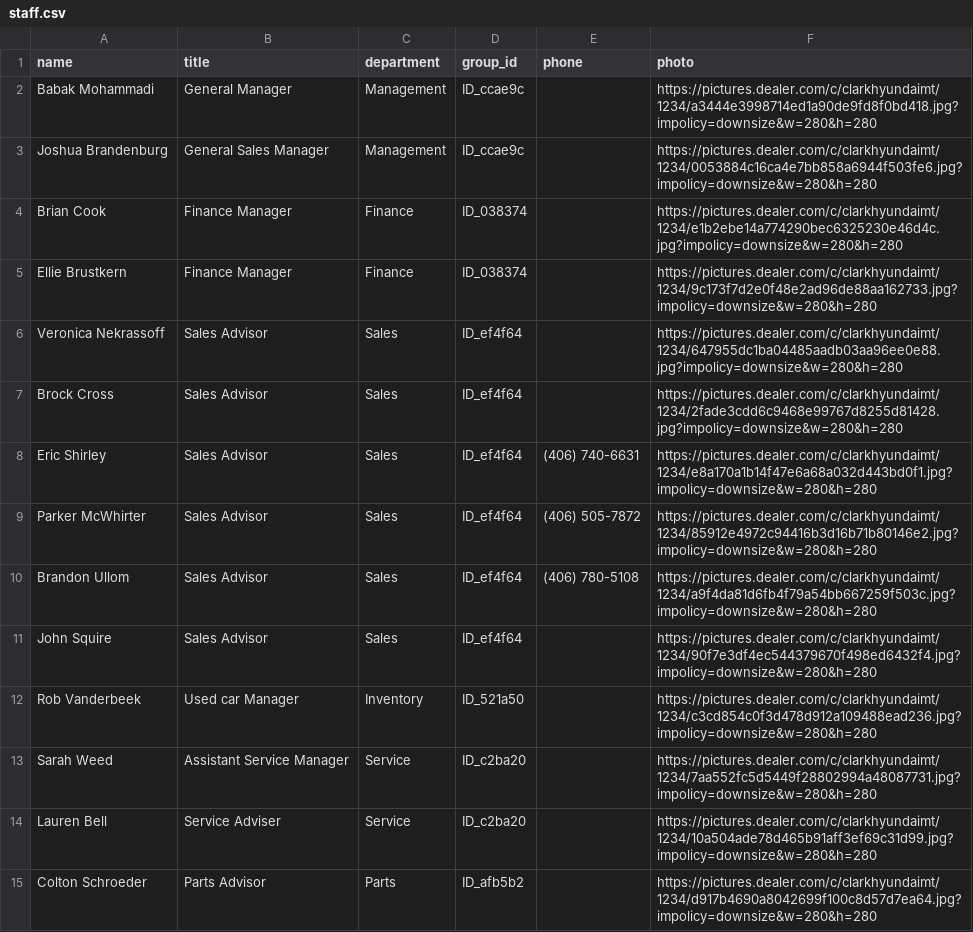
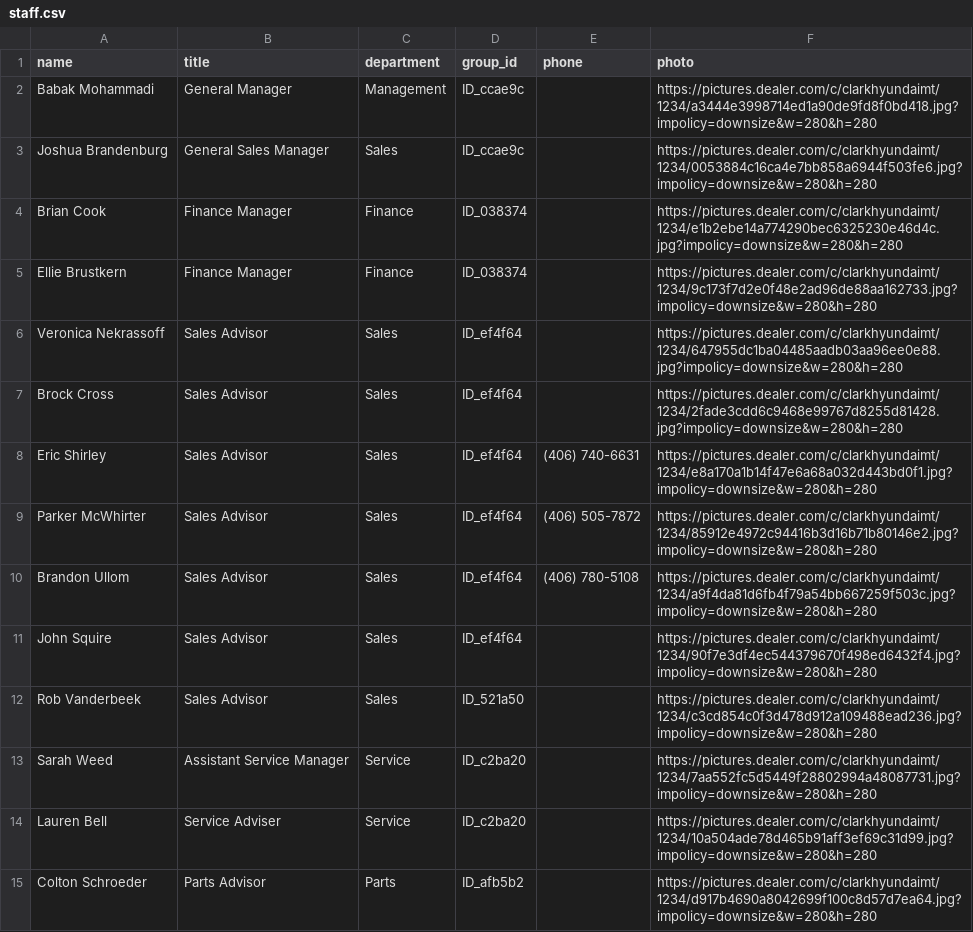
Before and after one commit to BabakRosewater/team, a CSV file: staff.csv, drawn as a sheet; only a part is shown.

Commit message:
Update staff.csv

```diff
--- a/staff.csv
+++ b/staff.csv
@@ -2,3 +2,3 @@ name,title,department,group_id,phone,photo
 Babak Mohammadi,General Manager,Management,ID_ccae9c,,https://pictures.dealer.com/c/clarkhyundaimt/1234/a3444e3998714ed1a90de9fd8f0bd418.jpg?impolicy=downsize&w=280&h=280
-Joshua Brandenburg,General Sales Manager,Management,ID_ccae9c,,https://pictures.dealer.com/c/clarkhyundaimt/1234/0053884c16ca4e7bb858a6944f503fe6.jpg?impolicy=downsize&w=280&h=280
+Joshua Brandenburg,General Sales Manager,Sales,ID_ccae9c,,https://pictures.dealer.com/c/clarkhyundaimt/1234/0053884c16ca4e7bb858a6944f503fe6.jpg?impolicy=downsize&w=280&h=280
 Brian Cook,Finance Manager,Finance,ID_038374,,https://pictures.dealer.com/c/clarkhyundaimt/1234/e1b2ebe14a774290bec6325230e46d4c.jpg?impolicy=downsize&w=280&h=280
@@ -11,3 +11,3 @@ Brandon Ullom,Sales Advisor,Sales,ID_ef4f64,(406) 780-5108,https://pictures.deal
 John Squire,Sales Advisor,Sales,ID_ef4f64,,https://pictures.dealer.com/c/clarkhyundaimt/1234/90f7e3df4ec544379670f498ed6432f4.jpg?impolicy=downsize&w=280&h=280
-Rob Vanderbeek,Used car Manager,Inventory,ID_521a50,,https://pictures.dealer.com/c/clarkhyundaimt/1234/c3cd854c0f3d478d912a109488ead236.jpg?impolicy=downsize&w=280&h=280
+Rob Vanderbeek,Sales Advisor,Sales,ID_521a50,,https://pictures.dealer.com/c/clarkhyundaimt/1234/c3cd854c0f3d478d912a109488ead236.jpg?impolicy=downsize&w=280&h=280
 Sarah Weed,Assistant Service Manager,Service,ID_c2ba20,,https://pictures.dealer.com/c/clarkhyundaimt/1234/7aa552fc5d5449f28802994a48087731.jpg?impolicy=downsize&w=280&h=280
```
